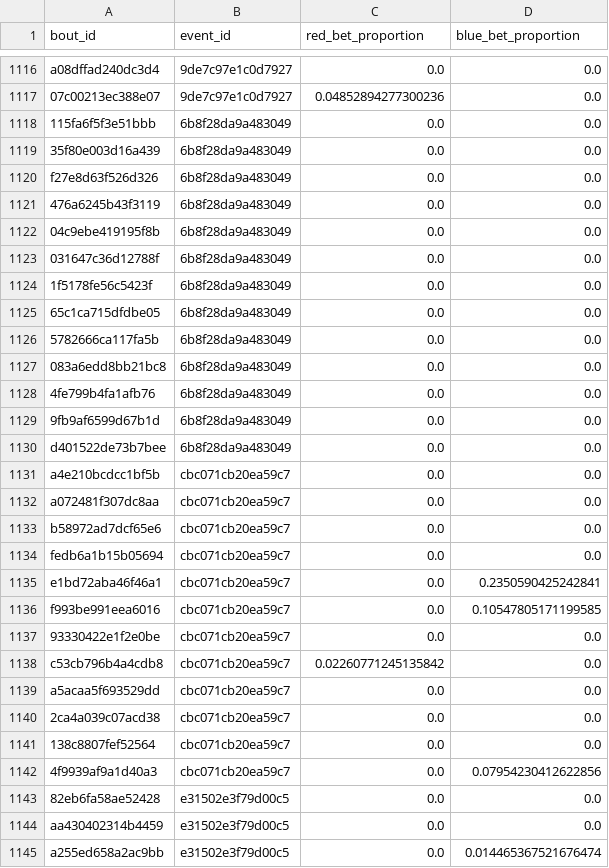
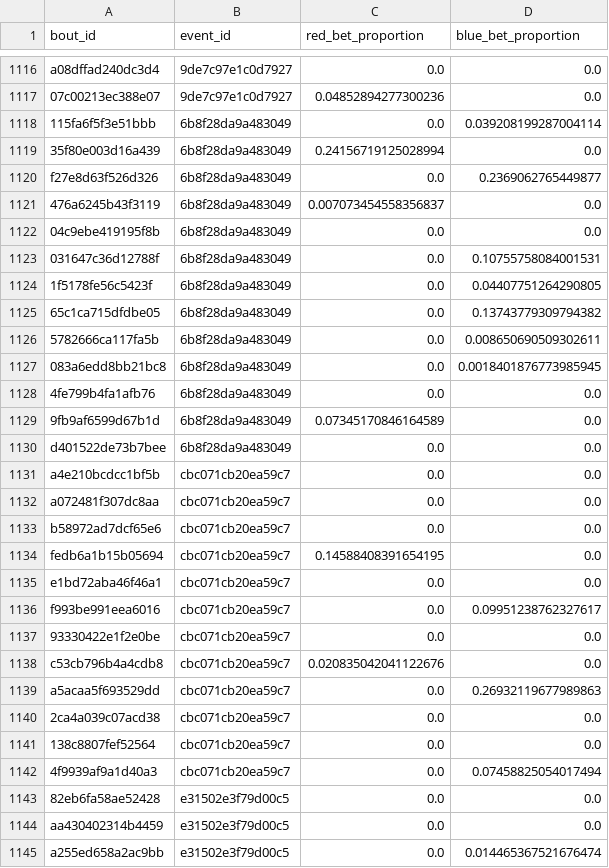
Before and after one commit to ehan03/yale-senior-thesis, a CSV file: model_files/lightgbm_no_odds/kelly_simultaneous_bet_proportions.csv, drawn as a sheet; only a part is shown, gaps mark what is left out; the diff covers the shown part only.

```diff
--- a/model_files/lightgbm_no_odds/kelly_simultaneous_bet_proportions.csv
+++ b/model_files/lightgbm_no_odds/kelly_simultaneous_bet_proportions.csv
@@ -1117,14 +1117,14 @@ a08dffad240dc3d4,9de7c97e1c0d7927,0.0,0.0
 07c00213ec388e07,9de7c97e1c0d7927,0.04852894277300236,0.0
-115fa6f5f3e51bbb,6b8f28da9a483049,0.0,0.0
-35f80e003d16a439,6b8f28da9a483049,0.0,0.0
-f27e8d63f526d326,6b8f28da9a483049,0.0,0.0
-476a6245b43f3119,6b8f28da9a483049,0.0,0.0
+115fa6f5f3e51bbb,6b8f28da9a483049,0.0,0.039208199287004114
+35f80e003d16a439,6b8f28da9a483049,0.24156719125028994,0.0
+f27e8d63f526d326,6b8f28da9a483049,0.0,0.2369062765449877
+476a6245b43f3119,6b8f28da9a483049,0.007073454558356837,0.0
 04c9ebe419195f8b,6b8f28da9a483049,0.0,0.0
-031647c36d12788f,6b8f28da9a483049,0.0,0.0
-1f5178fe56c5423f,6b8f28da9a483049,0.0,0.0
-65c1ca715dfdbe05,6b8f28da9a483049,0.0,0.0
-5782666ca117fa5b,6b8f28da9a483049,0.0,0.0
-083a6edd8bb21bc8,6b8f28da9a483049,0.0,0.0
+031647c36d12788f,6b8f28da9a483049,0.0,0.10755758084001531
+1f5178fe56c5423f,6b8f28da9a483049,0.0,0.04407751264290805
+65c1ca715dfdbe05,6b8f28da9a483049,0.0,0.13743779309794382
+5782666ca117fa5b,6b8f28da9a483049,0.0,0.008650690509302611
+083a6edd8bb21bc8,6b8f28da9a483049,0.0,0.0018401876773985945
 4fe799b4fa1afb76,6b8f28da9a483049,0.0,0.0
-9fb9af6599d67b1d,6b8f28da9a483049,0.0,0.0
+9fb9af6599d67b1d,6b8f28da9a483049,0.07345170846164589,0.0
 d401522de73b7bee,6b8f28da9a483049,0.0,0.0
@@ -1133,11 +1133,11 @@ a072481f307dc8aa,cbc071cb20ea59c7,0.0,0.0
 b58972ad7dcf65e6,cbc071cb20ea59c7,0.0,0.0
-fedb6a1b15b05694,cbc071cb20ea59c7,0.0,0.0
-e1bd72aba46f46a1,cbc071cb20ea59c7,0.0,0.2350590425242841
-f993be991eea6016,cbc071cb20ea59c7,0.0,0.10547805171199585
+fedb6a1b15b05694,cbc071cb20ea59c7,0.14588408391654195,0.0
+e1bd72aba46f46a1,cbc071cb20ea59c7,0.0,0.0
+f993be991eea6016,cbc071cb20ea59c7,0.0,0.09951238762327617
 93330422e1f2e0be,cbc071cb20ea59c7,0.0,0.0
-c53cb796b4a4cdb8,cbc071cb20ea59c7,0.02260771245135842,0.0
-a5acaa5f693529dd,cbc071cb20ea59c7,0.0,0.0
+c53cb796b4a4cdb8,cbc071cb20ea59c7,0.020835042041122676,0.0
+a5acaa5f693529dd,cbc071cb20ea59c7,0.0,0.26932119677989863
 2ca4a039c07acd38,cbc071cb20ea59c7,0.0,0.0
 138c8807fef52564,cbc071cb20ea59c7,0.0,0.0
-4f9939af9a1d40a3,cbc071cb20ea59c7,0.0,0.07954230412622856
+4f9939af9a1d40a3,cbc071cb20ea59c7,0.0,0.07458825054017494
 82eb6fa58ae52428,e31502e3f79d00c5,0.0,0.0
```
Also changed, not shown: 9 edited cells elsewhere in this file, model_files/lightgbm/kelly_simultaneous_bet_proportions.csv, model_files/lr/kelly_simultaneous_bet_proportions.csv, 13 other files.
